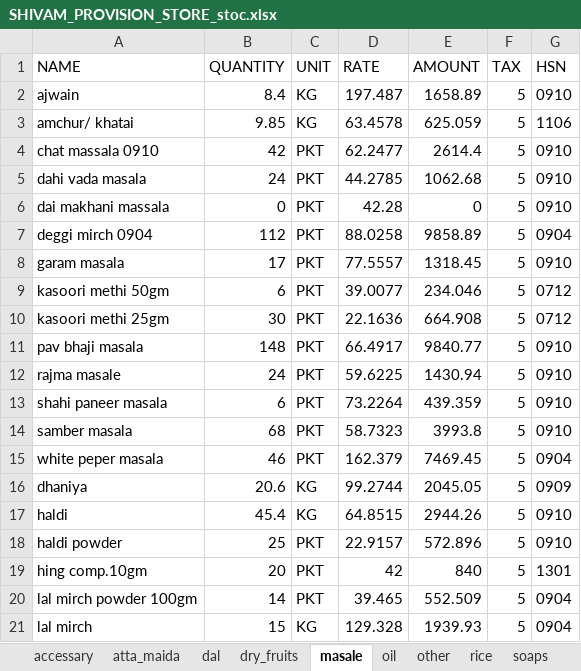
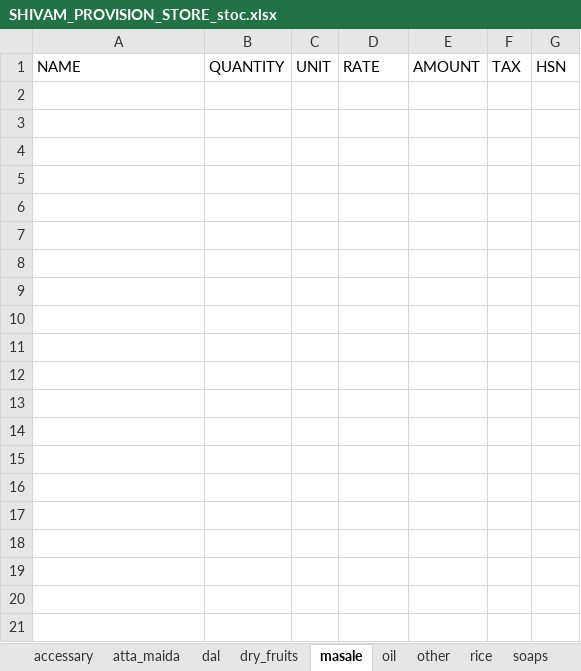
Before and after one commit to Utkarshagrawal1906/Acc, an Excel workbook: SHIVAM_PROVISION_STORE_stoc.xlsx, sheet masale, drawn as a sheet; only a part is shown; values as stored, in another font and other column widths than the file's, no borders; the diff covers the shown part only; the diff names each change by its address in the sheet, - before the commit and + after, or states it on an @@ line.

```diff
--- a/SHIVAM_PROVISION_STORE_stoc.xlsx (sheet masale)
+++ b/SHIVAM_PROVISION_STORE_stoc.xlsx (sheet masale)
-row 2: ajwain | 8.4 | KG | 197.487 | 1658.89 | 5 | 0910
-row 3: amchur/ khatai | 9.85 | KG | 63.4578 | 625.059 | 5 | 1106
-row 4: chat massala 0910 | 42 | PKT | 62.2477 | 2614.4 | 5 | 0910
-row 5: dahi vada masala | 24 | PKT | 44.2785 | 1062.68 | 5 | 0910
-row 6: dai makhani massala | 0 | PKT | 42.28 | 0 | 5 | 0910
-row 7: deggi mirch 0904 | 112 | PKT | 88.0258 | 9858.89 | 5 | 0904
-row 8: garam masala | 17 | PKT | 77.5557 | 1318.45 | 5 | 0910
-row 9: kasoori methi 50gm | 6 | PKT | 39.0077 | 234.046 | 5 | 0712
-row 10: kasoori methi 25gm | 30 | PKT | 22.1636 | 664.908 | 5 | 0712
-row 11: pav bhaji masala | 148 | PKT | 66.4917 | 9840.77 | 5 | 0910
-row 12: rajma masale | 24 | PKT | 59.6225 | 1430.94 | 5 | 0910
-row 13: shahi paneer masala | 6 | PKT | 73.2264 | 439.359 | 5 | 0910
-row 14: samber masala | 68 | PKT | 58.7323 | 3993.8 | 5 | 0910
-row 15: white peper masala | 46 | PKT | 162.379 | 7469.45 | 5 | 0904
-row 16: dhaniya | 20.6 | KG | 99.2744 | 2045.05 | 5 | 0909
-row 17: haldi | 45.4 | KG | 64.8515 | 2944.26 | 5 | 0910
-row 18: haldi powder | 25 | PKT | 22.9157 | 572.896 | 5 | 0910
-row 19: hing comp.10gm | 20 | PKT | 42 | 840 | 5 | 1301
-row 20: lal mirch powder 100gm | 14 | PKT | 39.465 | 552.509 | 5 | 0904
-row 21: lal mirch | 15 | KG | 129.328 | 1939.93 | 5 | 0904
```
Also changed, not shown: 14 removed rows elsewhere in this sheet, sheet dal, sheet dry_fruits, sheet rice, sheet other, sheet atta_maida, sheet oil, 3 more sheets.
